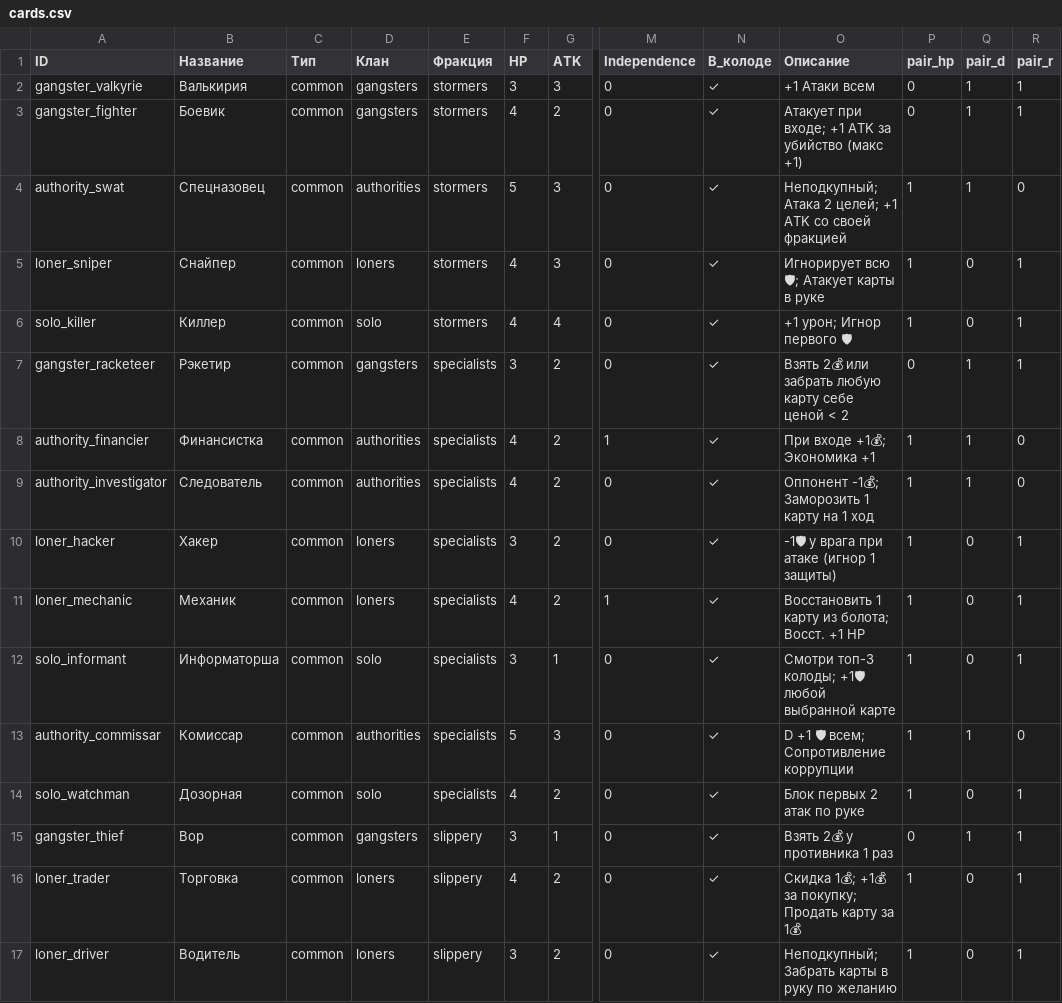
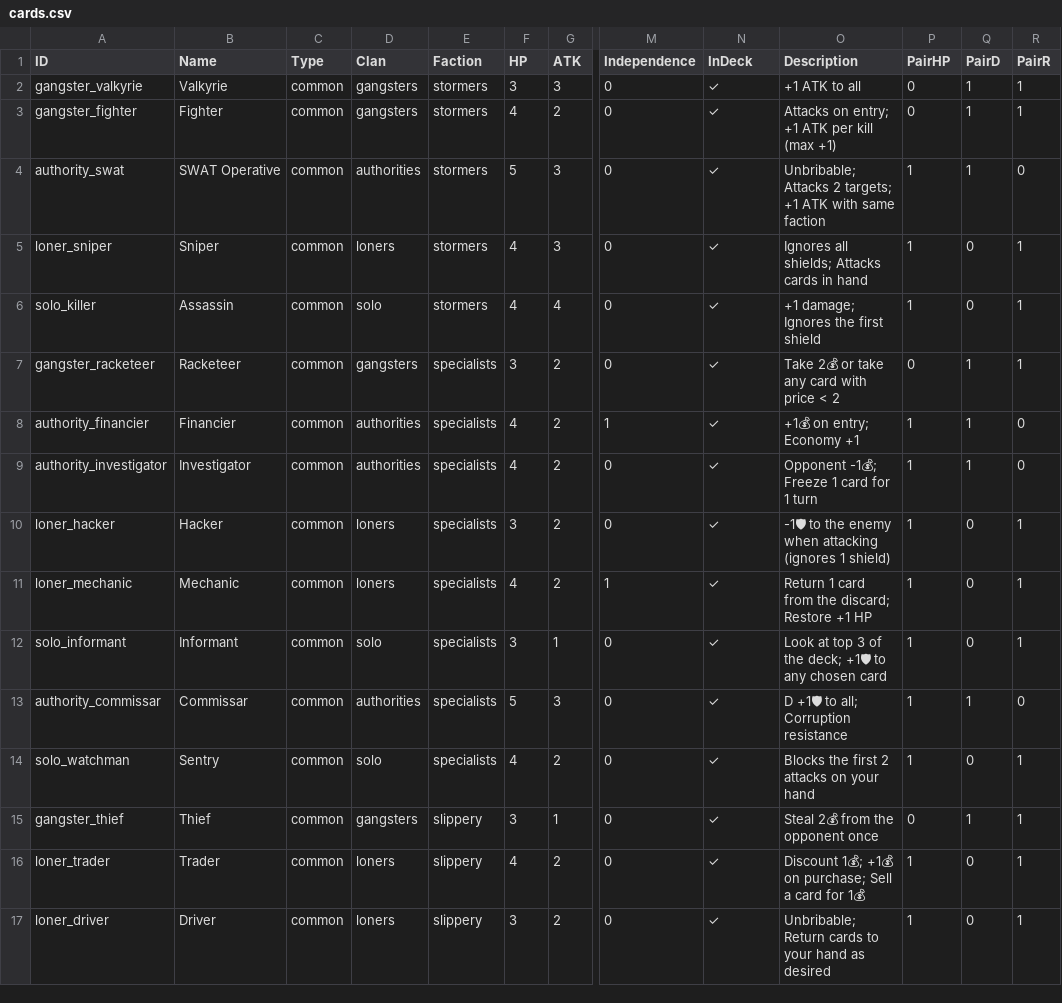
Before and after one commit to popskraft/kingpin, a CSV file: config/cards.csv, drawn as a sheet; only a part is shown, gaps mark what is left out; the diff covers the shown part only; the diff names each change by its address in the sheet, - before the commit and + after, or states it on an @@ line.

```diff
--- a/config/cards.csv
+++ b/config/cards.csv
-B1: Название
+B1: Name
-C1: Тип
+C1: Type
-D1: Клан
+D1: Clan
-E1: Фракция
+E1: Faction
-N1: В_колоде
+N1: InDeck
-O1: Описание
+O1: Description
-P1: pair_hp
+P1: PairHP
-Q1: pair_d
+Q1: PairD
-R1: pair_r
+R1: PairR
-B2 (Name): Валькирия
+B2 (Name): Valkyrie
-O2 (Description): +1 Атаки всем
+O2 (Description): +1 ATK to all
-B3 (Name): Боевик
+B3 (Name): Fighter
-O3 (Description): Атакует при входе; +1 ATK за убийство (макс +1)
+O3 (Description): Attacks on entry; +1 ATK per kill (max +1)
-B4 (Name): Спецназовец
+B4 (Name): SWAT Operative
-O4 (Description): Неподкупный; Атака 2 целей; +1 ATK со своей фракцией
+O4 (Description): Unbribable; Attacks 2 targets; +1 ATK with same faction
-B5 (Name): Снайпер
+B5 (Name): Sniper
-O5 (Description): Игнорирует всю 🛡; Атакует карты в руке
+O5 (Description): Ignores all shields; Attacks cards in hand
-B6 (Name): Киллер
+B6 (Name): Assassin
-O6 (Description): +1 урон; Игнор первого 🛡
+O6 (Description): +1 damage; Ignores the first shield
-B7 (Name): Рэкетир
+B7 (Name): Racketeer
-O7 (Description): Взять 2💰 или забрать любую карту себе ценой < 2
+O7 (Description): Take 2💰 or take any card with price < 2
-B8 (Name): Финансистка
+B8 (Name): Financier
-O8 (Description): При входе +1💰; Экономика +1
+O8 (Description): +1💰 on entry; Economy +1
-B9 (Name): Следователь
+B9 (Name): Investigator
-O9 (Description): Оппонент -1💰; Заморозить 1 карту на 1 ход
+O9 (Description): Opponent -1💰; Freeze 1 card for 1 turn
-B10 (Name): Хакер
+B10 (Name): Hacker
-O10 (Description): -1🛡 у врага при атаке (игнор 1 защиты)
+O10 (Description): -1🛡 to the enemy when attacking (ignores 1 shield)
-B11 (Name): Механик
+B11 (Name): Mechanic
-O11 (Description): Восстановить 1 карту из болота; Восст. +1 HP
+O11 (Description): Return 1 card from the discard; Restore +1 HP
-B12 (Name): Информаторша
+B12 (Name): Informant
-O12 (Description): Смотри топ-3 колоды; +1🛡 любой выбранной карте
+O12 (Description): Look at top 3 of the deck; +1🛡 to any chosen card
-B13 (Name): Комиссар
+B13 (Name): Commissar
-O13 (Description): D +1 🛡 всем; Сопротивление коррупции
+O13 (Description): D +1🛡 to all; Corruption resistance
-B14 (Name): Дозорная
+B14 (Name): Sentry
-O14 (Description): Блок первых 2 атак по руке
+O14 (Description): Blocks the first 2 attacks on your hand
-B15 (Name): Вор
+B15 (Name): Thief
-O15 (Description): Взять 2💰 у противника 1 раз
+O15 (Description): Steal 2💰 from the opponent once
-B16 (Name): Торговка
+B16 (Name): Trader
-O16 (Description): Скидка 1💰; +1💰 за покупку; Продать карту за 1💰
+O16 (Description): Discount 1💰; +1💰 on purchase; Sell a card for 1💰
-B17 (Name): Водитель
+B17 (Name): Driver
-O17 (Description): Неподкупный; Забрать карты в руку по желанию
+O17 (Description): Unbribable; Return cards to your hand as desired
```
Also changed, not shown: 56 edited cells elsewhere in this file, 11 other files.
